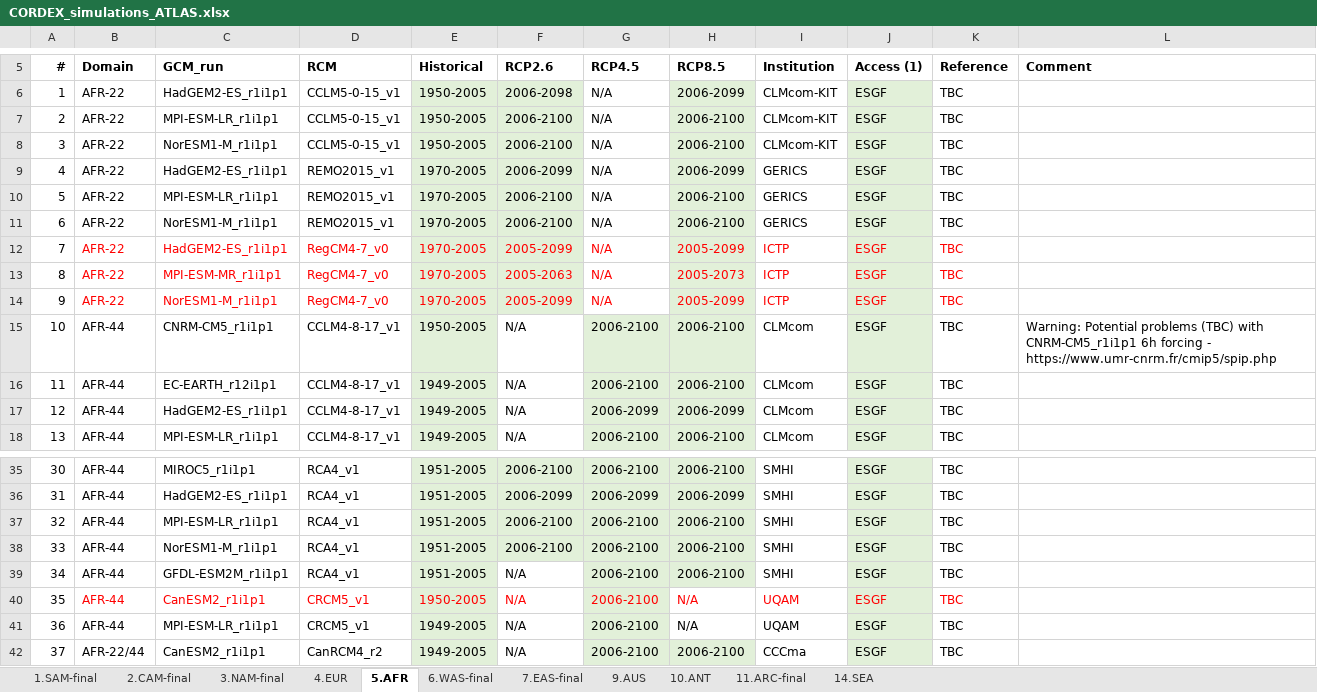
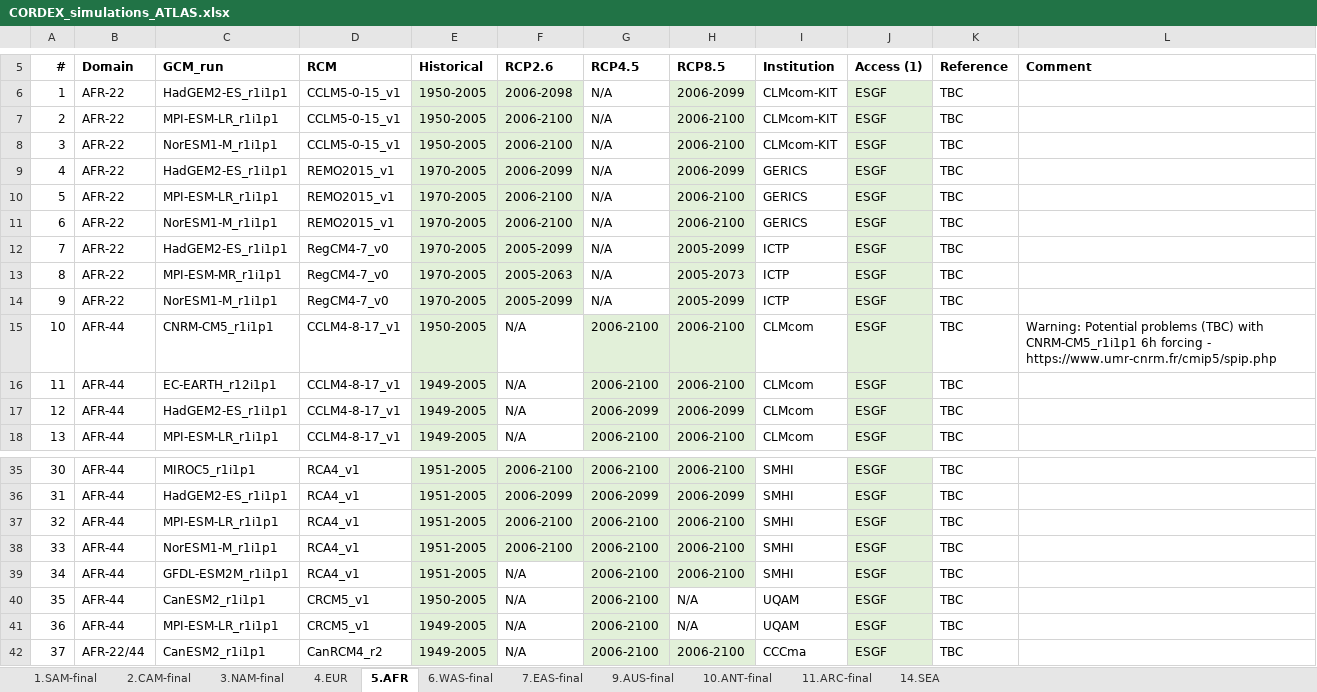
Before and after one commit to SantanderMetGroup/ATLAS, an Excel workbook: ATLAS-inventory/CORDEX_simulations_ATLAS.xlsx, sheet 5.AFR, drawn as a sheet; only a part is shown, gaps mark what is left out; values as stored, in another font and other column widths than the file's, no borders; the diff names each change by its address in the sheet, - before the commit and + after, or states it on an @@ line.

Commit message:
CORDEX inventory updated

```diff
--- a/ATLAS-inventory/CORDEX_simulations_ATLAS.xlsx (sheet 5.AFR)
+++ b/ATLAS-inventory/CORDEX_simulations_ATLAS.xlsx (sheet 5.AFR)
-sheet tab: 9.AUS
+sheet tab: 9.AUS-final
-sheet tab: 10.ANT
+sheet tab: 10.ANT-final
-B12:K14 text colour: #FF0000
+B12:K14 text colour: black
-B40:K40 text colour: #FF0000
+B40:K40 text colour: black
```
Also changed, not shown: sheet 4.EUR, sheet 14.SEA.
